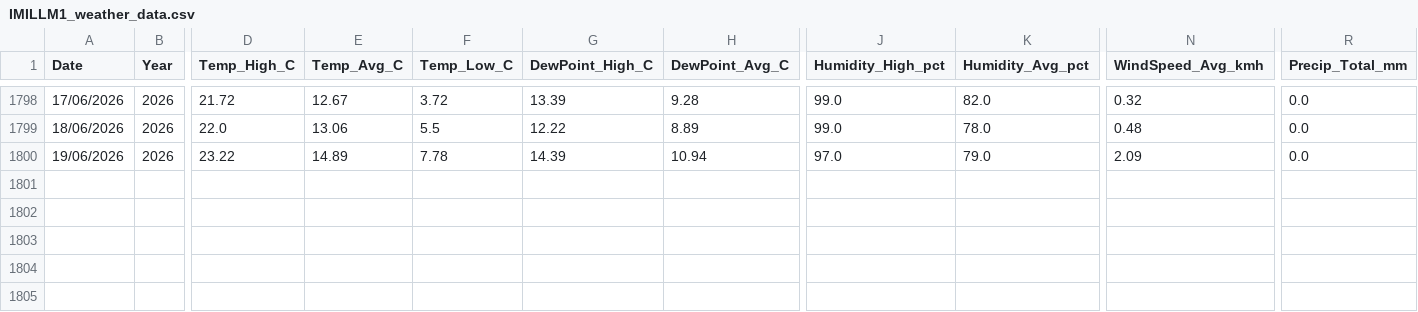
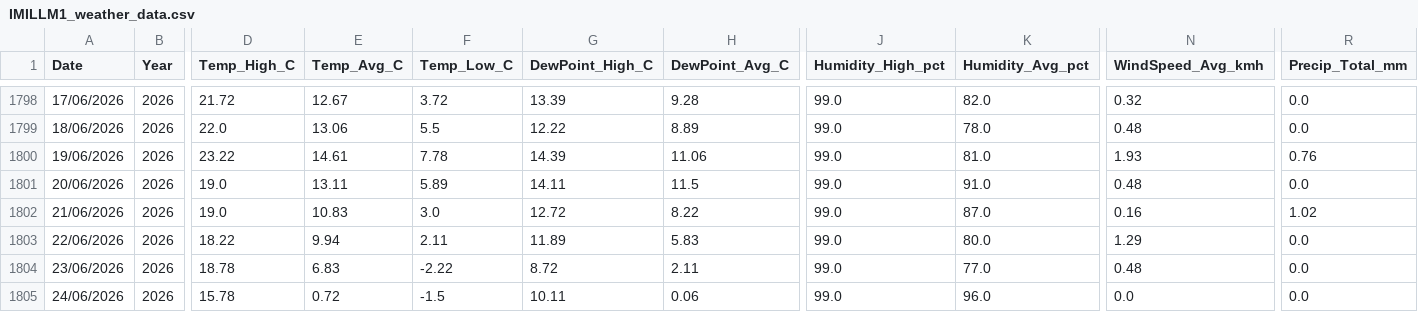
Before and after one commit to freo1995/weather-dashboard, a CSV file: IMILLM1_weather_data.csv, drawn as a sheet; only a part is shown, gaps mark what is left out; rows hold the shown columns only; the diff names each change by its address in the sheet, - before the commit and + after, or states it on an @@ line.

Commit message:
Update weather data 2026-06-24

```diff
--- a/IMILLM1_weather_data.csv
+++ b/IMILLM1_weather_data.csv
-E1800 (Temp_Avg_C): 14.89
+E1800 (Temp_Avg_C): 14.61
-H1800 (DewPoint_Avg_C): 10.94
+H1800 (DewPoint_Avg_C): 11.06
-J1800 (Humidity_High_pct): 97.0
+J1800 (Humidity_High_pct): 99.0
-K1800 (Humidity_Avg_pct): 79.0
+K1800 (Humidity_Avg_pct): 81.0
-N1800 (WindSpeed_Avg_kmh): 2.09
+N1800 (WindSpeed_Avg_kmh): 1.93
-R1800 (Precip_Total_mm): 0.0
+R1800 (Precip_Total_mm): 0.76
+row 1801: 20/06/2026 | 2026 | 19.0 | 13.11 | 5.89 | 14.11 | 11.5 | 99.0 | 91.0 | 0.48 | 0.0
+row 1802: 21/06/2026 | 2026 | 19.0 | 10.83 | 3.0 | 12.72 | 8.22 | 99.0 | 87.0 | 0.16 | 1.02
+row 1803: 22/06/2026 | 2026 | 18.22 | 9.94 | 2.11 | 11.89 | 5.83 | 99.0 | 80.0 | 1.29 | 0.0
+row 1804: 23/06/2026 | 2026 | 18.78 | 6.83 | -2.22 | 8.72 | 2.11 | 99.0 | 77.0 | 0.48 | 0.0
+row 1805: 24/06/2026 | 2026 | 15.78 | 0.72 | -1.5 | 10.11 | 0.06 | 99.0 | 96.0 | 0.0 | 0.0
```
Also changed, not shown: 1 other file.
